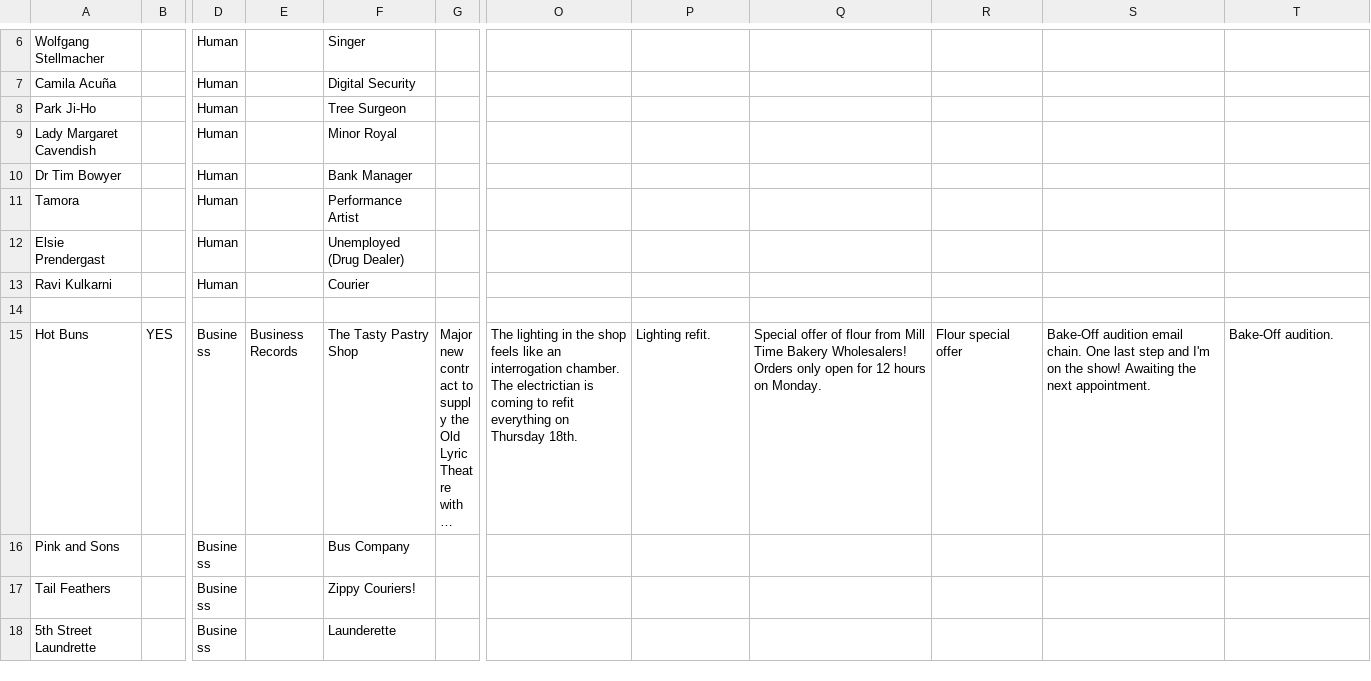
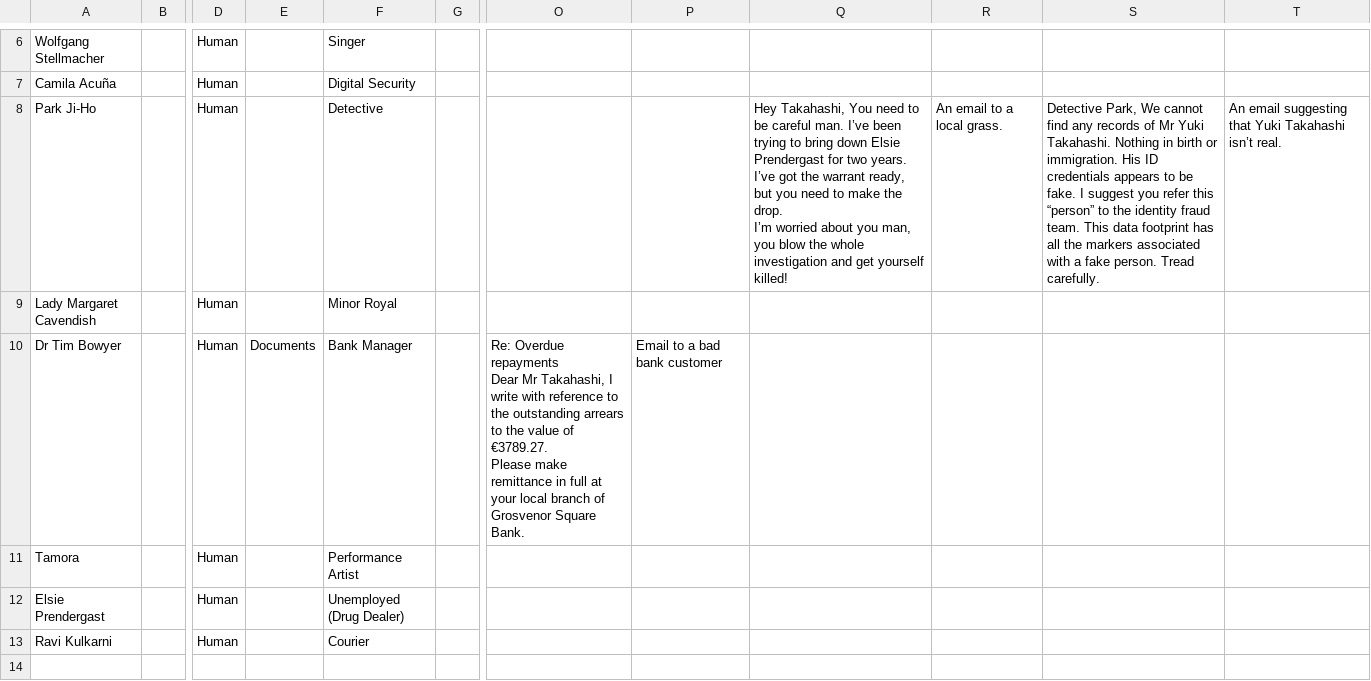
Before and after one commit to Jogosity/TDX, a CSV file: Code/content/TDX_Text/Archives-Table 1.csv, drawn as a sheet; only a part is shown, gaps mark what is left out; the shorter side is filled out with more unchanged rows; long unchanged cells end in …; ↵ is a line break in a cell; the diff covers the shown part only; the diff names each change by its address in the sheet, - before the commit and + after, or states it on an @@ line.

Commit message:
Final Commit -M4 (Disc Drive)
Updated project documentation
Some additional narrative additions

```diff
--- a/Code/content/TDX_Text/Archives-Table 1.csv
+++ b/Code/content/TDX_Text/Archives-Table 1.csv
-F8: Tree Surgeon
+F8: Detective
-Q8: (empty)
+Q8: Hey Takahashi, You need to be careful man. I’ve been trying to bring down Elsie Prendergast for two years. I’ve got the warrant ready, but you need to make the drop. ↵ I’m worried about you man, you blow the whole investigation and get yourself killed!
-R8: (empty)
+R8: An email to a local grass.
-S8: (empty)
+S8: Detective Park, We cannot find any records of Mr Yuki Takahashi. Nothing in birth or immigration. His ID credentials appears to be fake. I suggest you refer this “person” to the identity fraud team. This data footprint has all the markers associated with a fake person. Tread carefully.
-T8: (empty)
+T8: An email suggesting that Yuki Takahashi isn’t real.
-E10: (empty)
+E10: Documents
-O10: (empty)
+O10: Re: Overdue repayments ↵ Dear Mr Takahashi, I write with reference to the outstanding arrears to the value of €3789.27. ↵ Please make remittance in full at your local branch of Grosvenor Square Bank.
-P10: (empty)
+P10: Email to a bad bank customer
```
Also changed, not shown: 38 edited cells elsewhere in this file, 5 other files.
